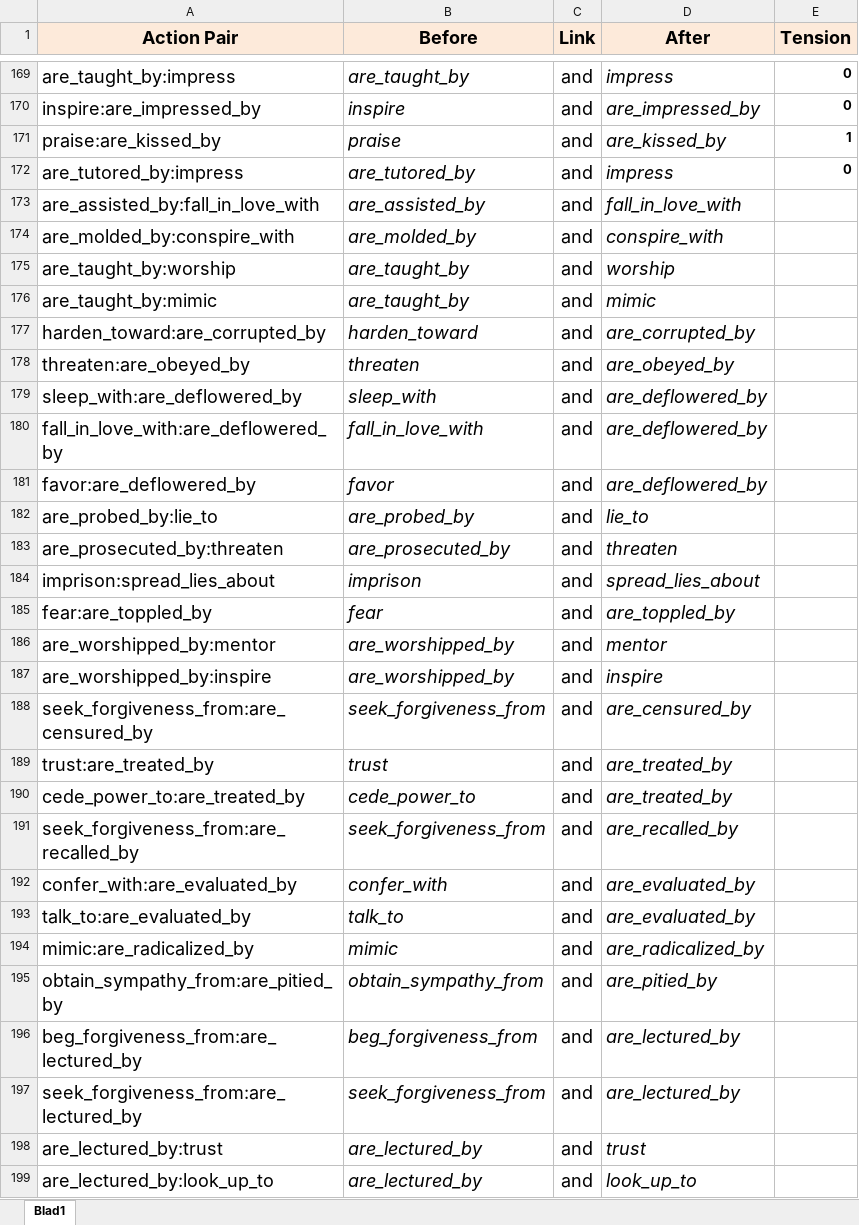
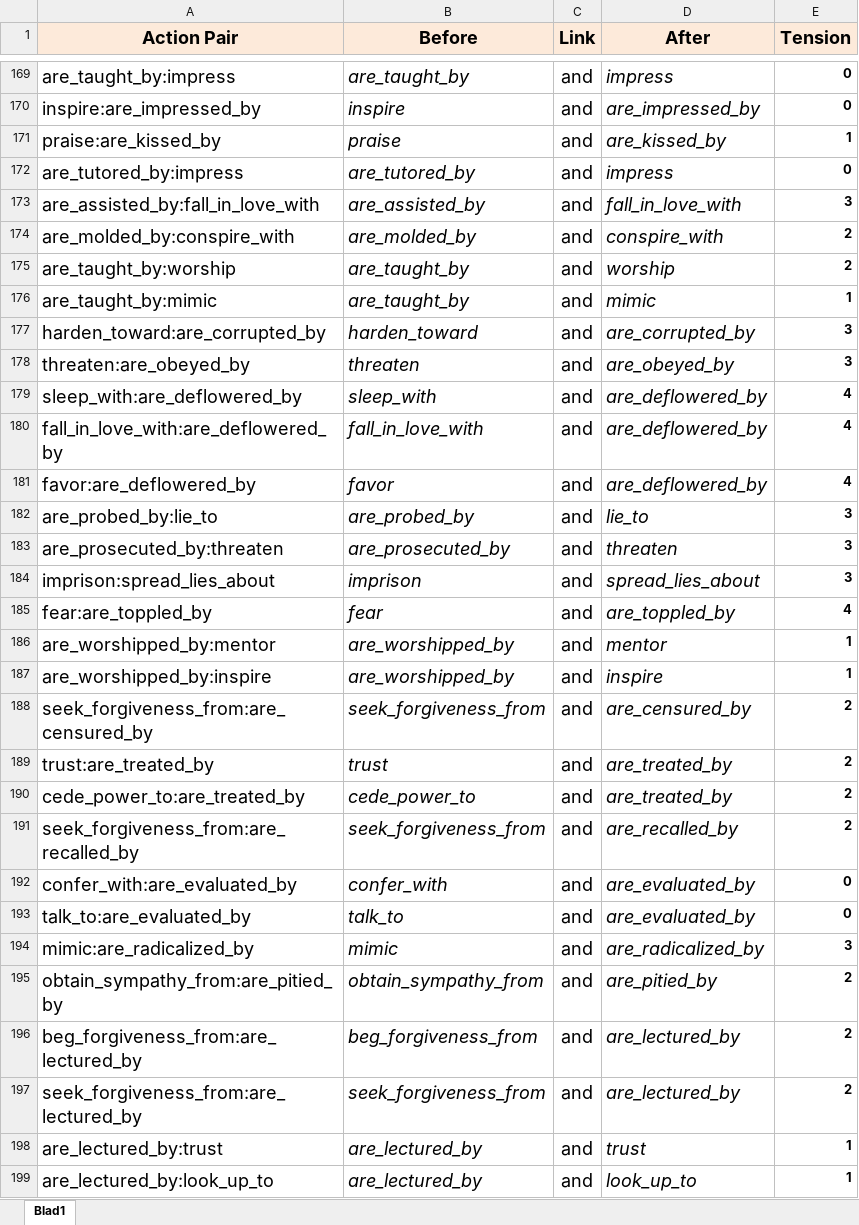
Before and after one commit to cartisan/goldfinger, an Excel workbook: goldfinger/cc_pattern/Veale's action pairs 2.xlsx, sheet Blad1, drawn as a sheet; only a part is shown, gaps mark what is left out; values as stored, in another font and other column widths than the file's, no borders; charts and pictures not drawn; the diff covers the shown part only; the diff names each change by its address in the sheet, - before the commit and + after, or states it on an @@ line.

```diff
--- a/goldfinger/cc_pattern/Veale's action pairs 2.xlsx (sheet Blad1)
+++ b/goldfinger/cc_pattern/Veale's action pairs 2.xlsx (sheet Blad1)
-E173 (Tension): (empty)
+E173 (Tension): 3
-E174:E175 (Tension): (empty)
+E174:E175 (Tension): 2
-E176 (Tension): (empty)
+E176 (Tension): 1
-E177:E178 (Tension): (empty)
+E177:E178 (Tension): 3
-E179:E181 (Tension): (empty)
+E179:E181 (Tension): 4
-E182:E184 (Tension): (empty)
+E182:E184 (Tension): 3
-E185 (Tension): (empty)
+E185 (Tension): 4
-E186:E187 (Tension): (empty)
+E186:E187 (Tension): 1
-E188:E191 (Tension): (empty)
+E188:E191 (Tension): 2
-E192:E193 (Tension): (empty)
+E192:E193 (Tension): 0
-E194 (Tension): (empty)
+E194 (Tension): 3
-E195:E197 (Tension): (empty)
+E195:E197 (Tension): 2
-E198:E199 (Tension): (empty)
+E198:E199 (Tension): 1
```
Also changed, not shown: 408 edited cells elsewhere in this sheet, 1 other file.
